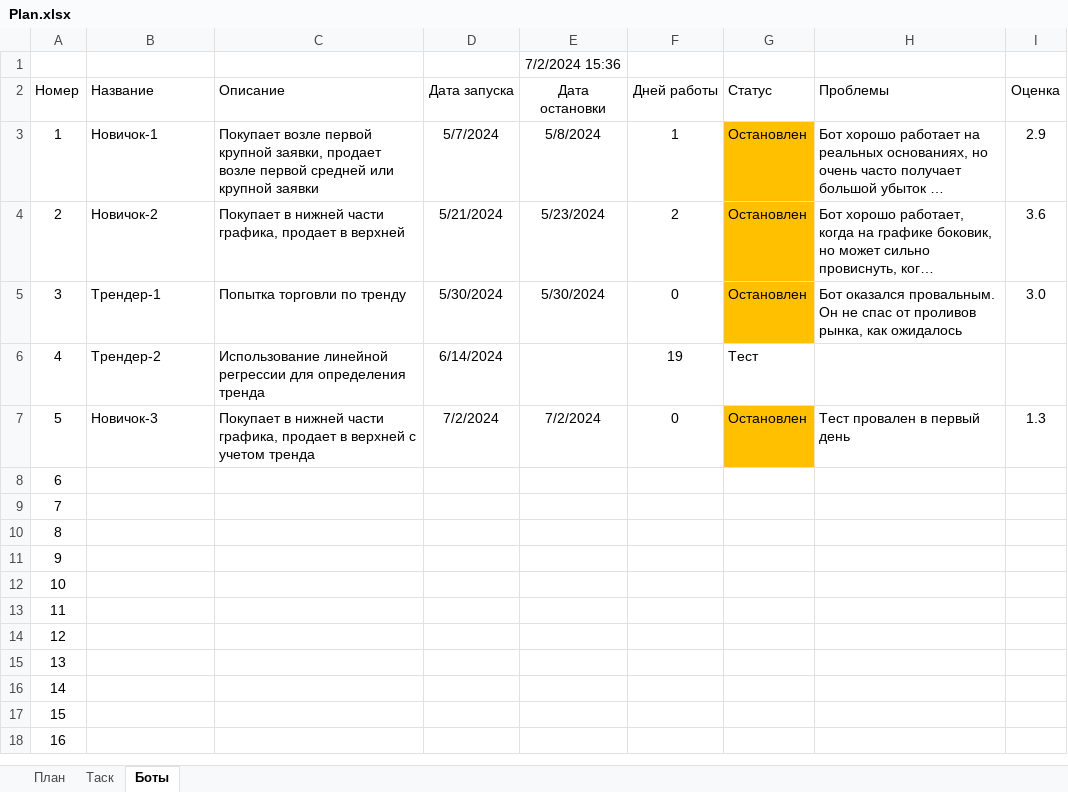
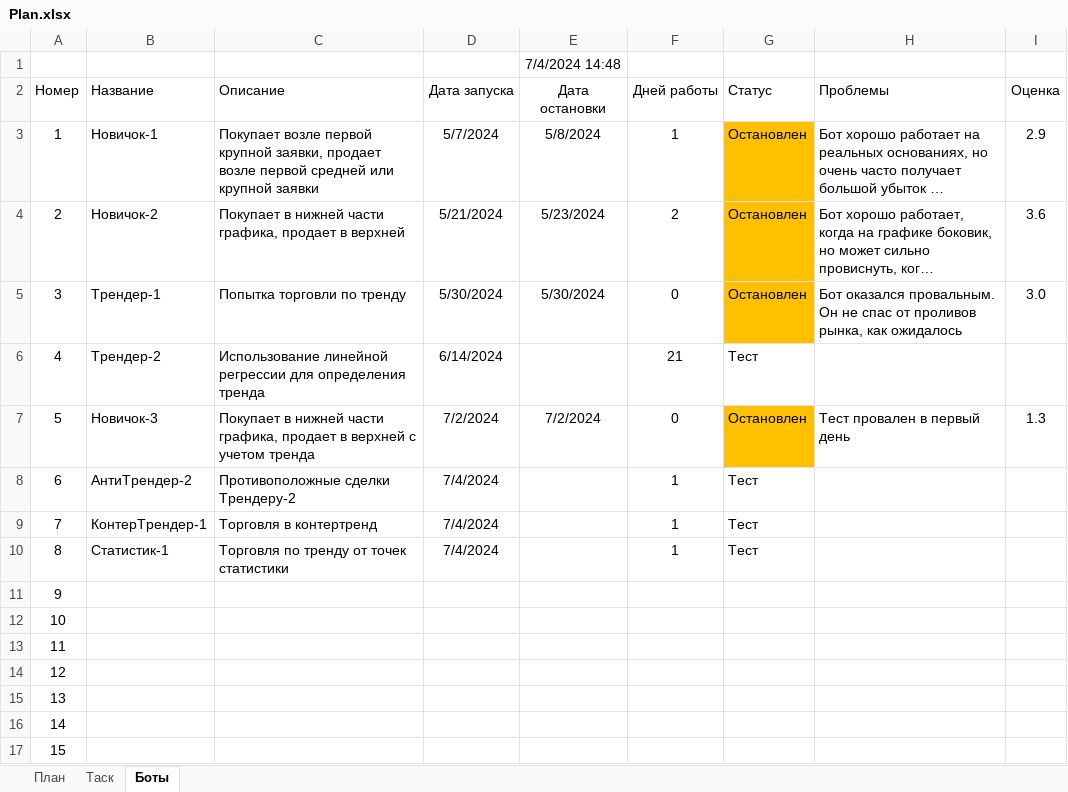
Before and after one commit to Anubis1Good/AUTO_TRAIDER, an Excel workbook: Plan.xlsx, sheet Боты, drawn as a sheet; only a part is shown; the shorter side is filled out with more unchanged rows; long unchanged cells end in …; values as stored, in another font and other column widths than the file's, no borders; the diff names each change by its address in the sheet, - before the commit and + after, or states it on an @@ line.

```diff
--- a/Plan.xlsx (sheet Боты)
+++ b/Plan.xlsx (sheet Боты)
-E1 (Дата остановки): 7/2/2024 15:36
+E1 (Дата остановки): 7/4/2024 14:48
-F6 (Дней работы): 19
+F6 (Дней работы): 21
-B8 (Название): (empty)
+B8 (Название): АнтиТрендер-2
-C8 (Описание): (empty)
+C8 (Описание): Противоположные сделки Трендеру-2
-D8:D10 (Дата запуска): (empty)
+D8:D10 (Дата запуска): 7/4/2024
-F8:F10 (Дней работы): (empty)
+F8:F10 (Дней работы): 1
-G8:G10 (Статус): (empty)
+G8:G10 (Статус): Тест
-B9 (Название): (empty)
+B9 (Название): КонтерТрендер-1
-C9 (Описание): (empty)
+C9 (Описание): Торговля в контертренд
-B10 (Название): (empty)
+B10 (Название): Статистик-1
-C10 (Описание): (empty)
+C10 (Описание): Торговля по тренду от точек статистики
```
Also changed, not shown: 11 other files.
